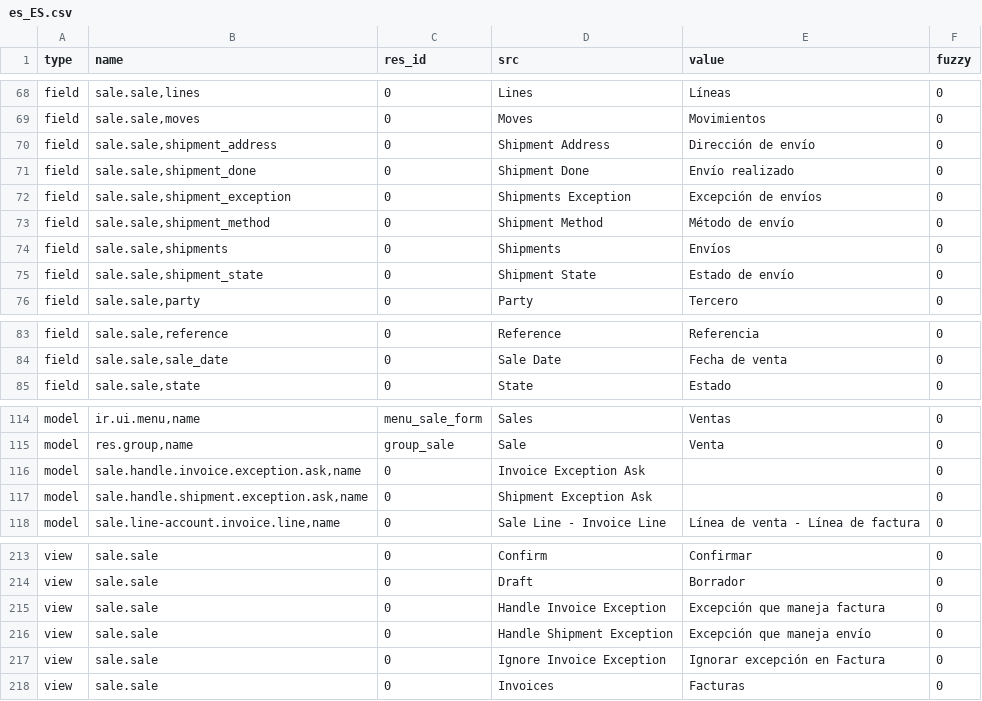
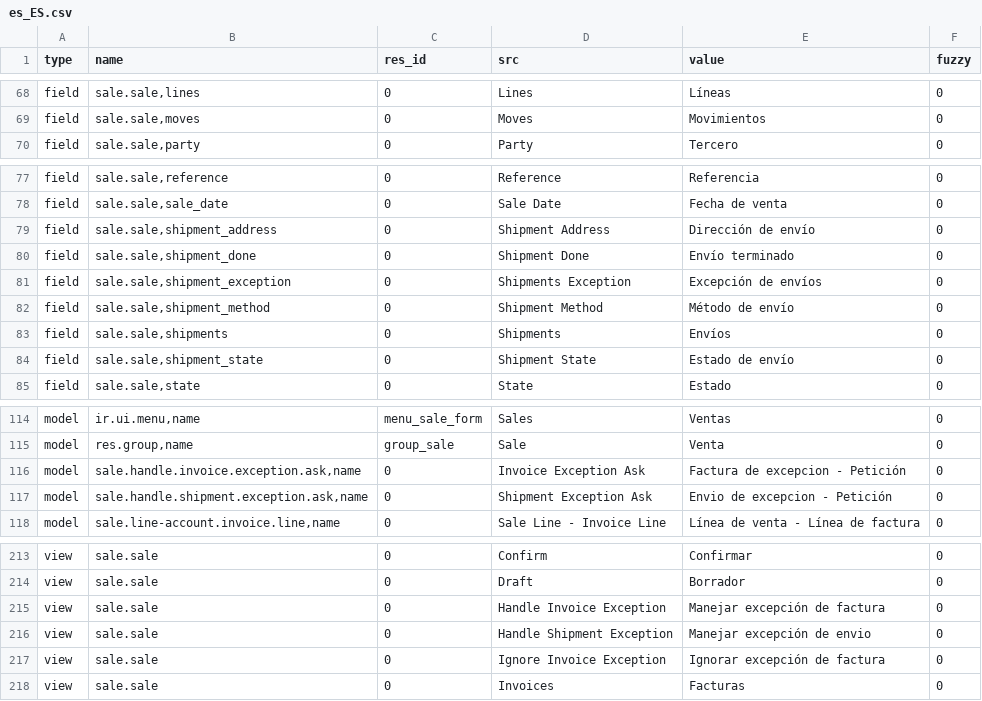
Before and after one commit to bala4901/sale, a CSV file: es_ES.csv, drawn as a sheet; only a part is shown, gaps mark what is left out; the diff covers the shown part only.

Commit message:
Updated es_ES translations

```diff
--- a/es_ES.csv
+++ b/es_ES.csv
@@ -69,8 +69,2 @@ field,"sale.sale,lines",0,Lines,Líneas,0
 field,"sale.sale,moves",0,Moves,Movimientos,0
-field,"sale.sale,shipment_address",0,Shipment Address,Dirección de envío,0
-field,"sale.sale,shipment_done",0,Shipment Done,Envío realizado,0
-field,"sale.sale,shipment_exception",0,Shipments Exception,Excepción de envíos,0
-field,"sale.sale,shipment_method",0,Shipment Method,Método de envío,0
-field,"sale.sale,shipments",0,Shipments,Envíos,0
-field,"sale.sale,shipment_state",0,Shipment State,Estado de envío,0
 field,"sale.sale,party",0,Party,Tercero,0
@@ -84,2 +78,8 @@ field,"sale.sale,reference",0,Reference,Referencia,0
 field,"sale.sale,sale_date",0,Sale Date,Fecha de venta,0
+field,"sale.sale,shipment_address",0,Shipment Address,Dirección de envío,0
+field,"sale.sale,shipment_done",0,Shipment Done,Envío terminado,0
+field,"sale.sale,shipment_exception",0,Shipments Exception,Excepción de envíos,0
+field,"sale.sale,shipment_method",0,Shipment Method,Método de envío,0
+field,"sale.sale,shipments",0,Shipments,Envíos,0
+field,"sale.sale,shipment_state",0,Shipment State,Estado de envío,0
 field,"sale.sale,state",0,State,Estado,0
@@ -115,4 +115,4 @@ model,"ir.ui.menu,name",menu_sale_form,Sales,Ventas,0
 model,"res.group,name",group_sale,Sale,Venta,0
-model,"sale.handle.invoice.exception.ask,name",0,Invoice Exception Ask,,0
-model,"sale.handle.shipment.exception.ask,name",0,Shipment Exception Ask,,0
+model,"sale.handle.invoice.exception.ask,name",0,Invoice Exception Ask,Factura de excepcion - Petición,0
+model,"sale.handle.shipment.exception.ask,name",0,Shipment Exception Ask,Envio de excepcion - Petición,0
 model,"sale.line-account.invoice.line,name",0,Sale Line - Invoice Line,Línea de venta - Línea de factura,0
@@ -214,5 +214,5 @@ view,sale.sale,0,Confirm,Confirmar,0
 view,sale.sale,0,Draft,Borrador,0
-view,sale.sale,0,Handle Invoice Exception,Excepción que maneja factura,0
-view,sale.sale,0,Handle Shipment Exception,Excepción que maneja envío,0
-view,sale.sale,0,Ignore Invoice Exception,Ignorar excepción en Factura,0
+view,sale.sale,0,Handle Invoice Exception,Manejar excepción de factura,0
+view,sale.sale,0,Handle Shipment Exception,Manejar excepción de envio,0
+view,sale.sale,0,Ignore Invoice Exception,Ignorar excepción de factura,0
 view,sale.sale,0,Invoices,Facturas,0
```
Also changed, not shown: 17 edited cells elsewhere in this file, 1 other file.
